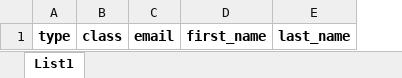
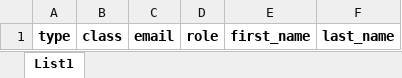
Before and after one commit to XardnoX/myApp, an Excel workbook: src/assets/šablona.xlsx, sheet List1, drawn as a sheet; values as stored, in another font and other column widths than the file's, no borders; the diff names each change by its address in the sheet, - before the commit and + after, or states it on an @@ line.

Commit message:
csv import + roles

```diff
--- a/src/assets/šablona.xlsx (sheet List1)
+++ b/src/assets/šablona.xlsx (sheet List1)
+column D, row 1: role
```
Also changed, not shown: 2 other files.
